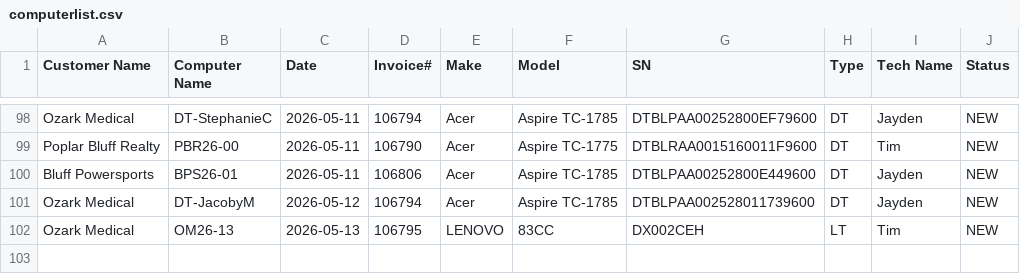
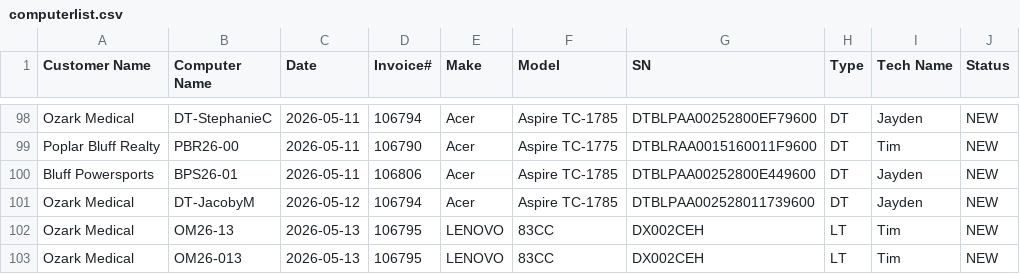
Before and after one commit to TCBCTim/BasicPrep, a CSV file: computerlist.csv, drawn as a sheet; only a part is shown, gaps mark what is left out.

Commit message:
Appended new row for OM26-013 (Status: NEW)

```diff
--- a/computerlist.csv
+++ b/computerlist.csv
@@ -102 +102,2 @@
 "Ozark Medical","OM26-13","2026-05-13","106795","LENOVO","83CC","DX002CEH","LT","Tim","NEW"
+"Ozark Medical","OM26-013","2026-05-13","106795","LENOVO","83CC","DX002CEH","LT","Tim","NEW"
```
